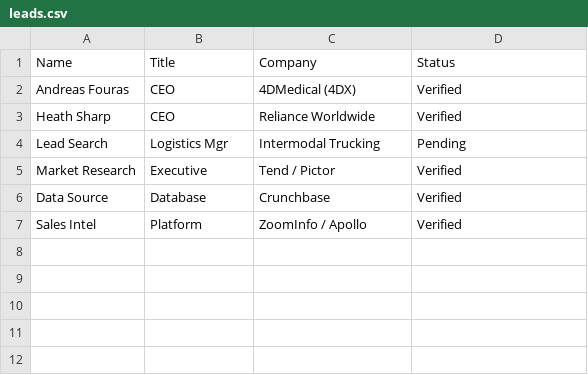
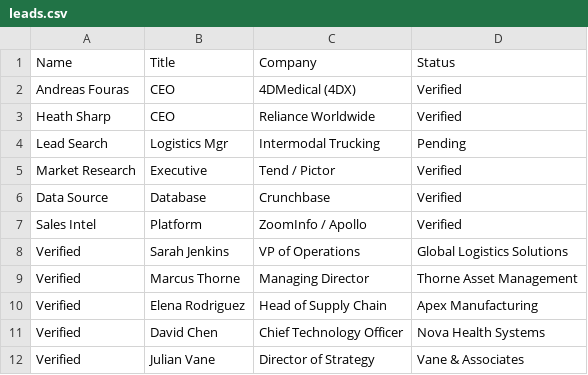
Before and after one commit to wwillamvivian-del/leadvault-pro, a CSV file: leads.csv, drawn as a sheet; the diff names each change by its address in the sheet, - before the commit and + after, or states it on an @@ line.

```diff
--- a/leads.csv
+++ b/leads.csv
+row 8: Verified | Sarah Jenkins | VP of Operations | Global Logistics Solutions
+row 9: Verified | Marcus Thorne | Managing Director | Thorne Asset Management
+row 10: Verified | Elena Rodriguez | Head of Supply Chain | Apex Manufacturing
+row 11: Verified | David Chen | Chief Technology Officer | Nova Health Systems
+row 12: Verified | Julian Vane | Director of Strategy | Vane & Associates
```
Also changed, not shown: 1 other file.
